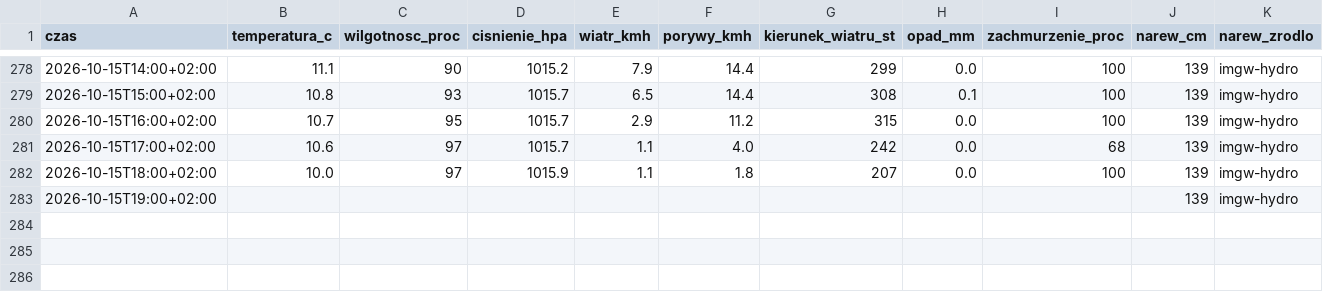
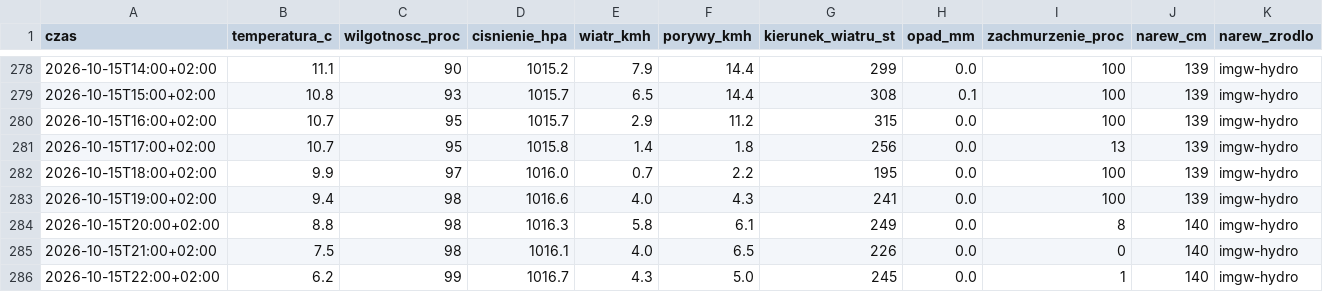
Before and after one commit to arturwyrzykowski/pogoda-tv, a CSV file: data/dziennik-2026.csv, drawn as a sheet; only a part is shown, gaps mark what is left out.

```diff
--- a/data/dziennik-2026.csv
+++ b/data/dziennik-2026.csv
@@ -280,4 +280,7 @@ czas,temperatura_c,wilgotnosc_proc,cisnienie_hpa,wiatr_kmh,porywy_kmh,kierunek_w
 2026-10-15T16:00+02:00,10.7,95,1015.7,2.9,11.2,315,0.0,100,139,imgw-hydro
-2026-10-15T17:00+02:00,10.6,97,1015.7,1.1,4.0,242,0.0,68,139,imgw-hydro
-2026-10-15T18:00+02:00,10.0,97,1015.9,1.1,1.8,207,0.0,100,139,imgw-hydro
-2026-10-15T19:00+02:00,,,,,,,,,139,imgw-hydro
+2026-10-15T17:00+02:00,10.7,95,1015.8,1.4,1.8,256,0.0,13,139,imgw-hydro
+2026-10-15T18:00+02:00,9.9,97,1016.0,0.7,2.2,195,0.0,100,139,imgw-hydro
+2026-10-15T19:00+02:00,9.4,98,1016.6,4.0,4.3,241,0.0,100,139,imgw-hydro
+2026-10-15T20:00+02:00,8.8,98,1016.3,5.8,6.1,249,0.0,8,140,imgw-hydro
+2026-10-15T21:00+02:00,7.5,98,1016.1,4.0,6.5,226,0.0,0,140,imgw-hydro
+2026-10-15T22:00+02:00,6.2,99,1016.7,4.3,5.0,245,0.0,1,140,imgw-hydro
```
Also changed, not shown: 1 other file.
